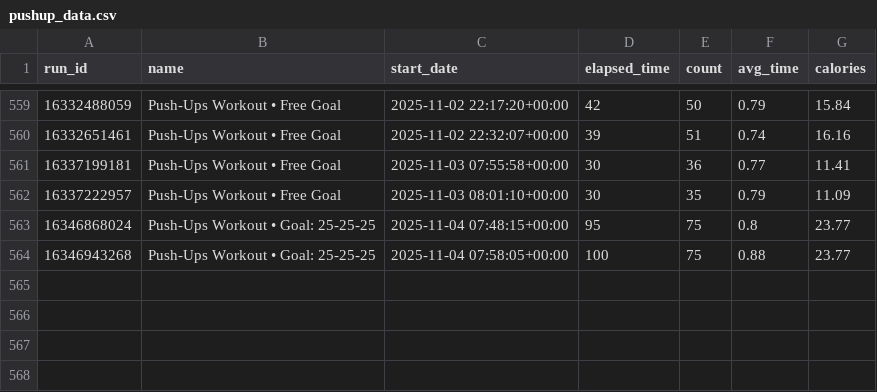
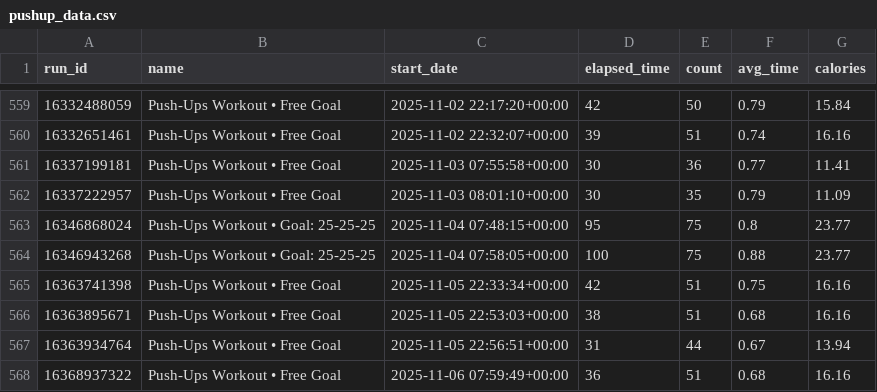
Before and after one commit to Andy963/pushup_page, a CSV file: pushup_data.csv, drawn as a sheet; only a part is shown, gaps mark what is left out.

Commit message:
Update SVG charts, data.db, and pushup_data.csv

```diff
--- a/pushup_data.csv
+++ b/pushup_data.csv
@@ -564 +564,5 @@ run_id,name,start_date,elapsed_time,count,avg_time,calories
 16346943268,Push-Ups Workout • Goal: 25-25-25,2025-11-04 07:58:05+00:00,100,75,0.88,23.77
+16363741398,Push-Ups Workout • Free Goal,2025-11-05 22:33:34+00:00,42,51,0.75,16.16
+16363895671,Push-Ups Workout • Free Goal,2025-11-05 22:53:03+00:00,38,51,0.68,16.16
+16363934764,Push-Ups Workout • Free Goal,2025-11-05 22:56:51+00:00,31,44,0.67,13.94
+16368937322,Push-Ups Workout • Free Goal,2025-11-06 07:59:49+00:00,36,51,0.68,16.16
```
Also changed, not shown: 5 other files.
